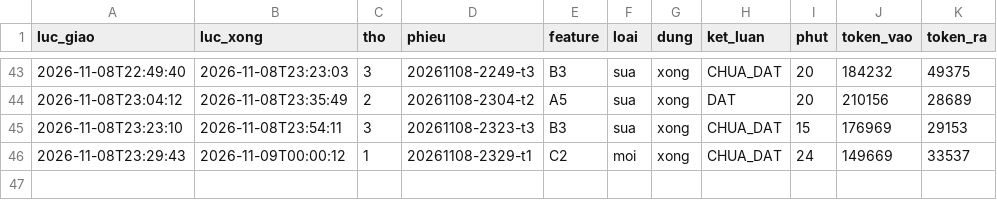
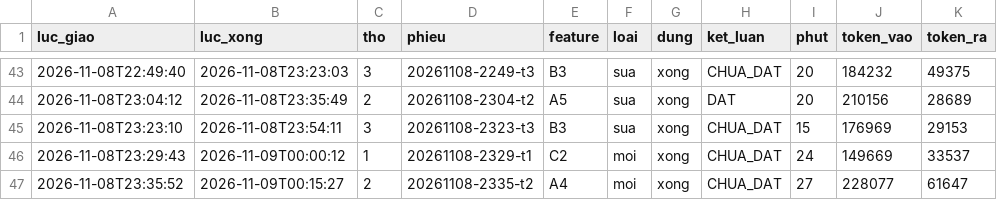
Before and after one commit to fyzdfyzd/linhx-engine, a TSV file: .canh/phieu.tsv, drawn as a sheet; only a part is shown, gaps mark what is left out; the diff names each change by its address in the sheet, - before the commit and + after, or states it on an @@ line.

Commit message:
canh: trạng thái thợ engine 2026-11-09 00:19

```diff
--- a/.canh/phieu.tsv
+++ b/.canh/phieu.tsv
+row 47: 2026-11-08T23:35:52 | 2026-11-09T00:15:27 | 2 | 20261108-2335-t2 | A4 | moi | xong | CHUA_DAT | 27 | 228077 | 61647
```
Also changed, not shown: 3 other files.
